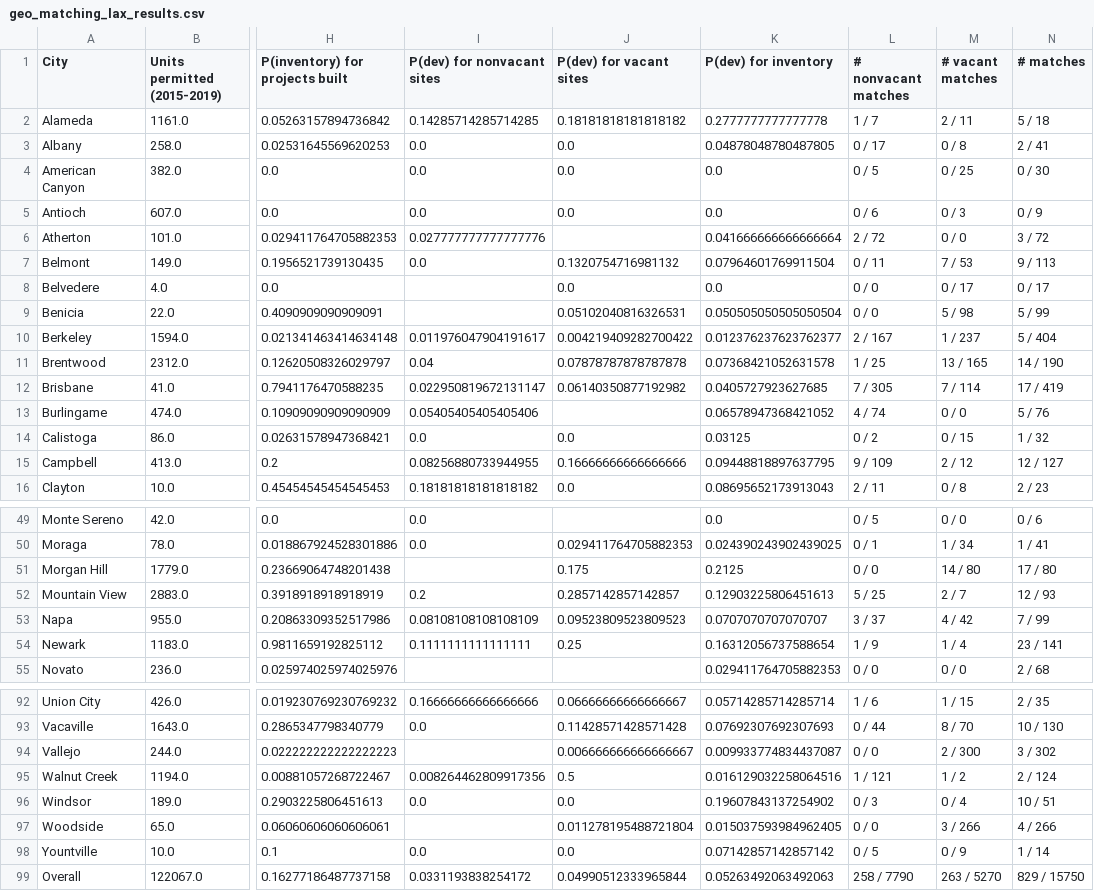
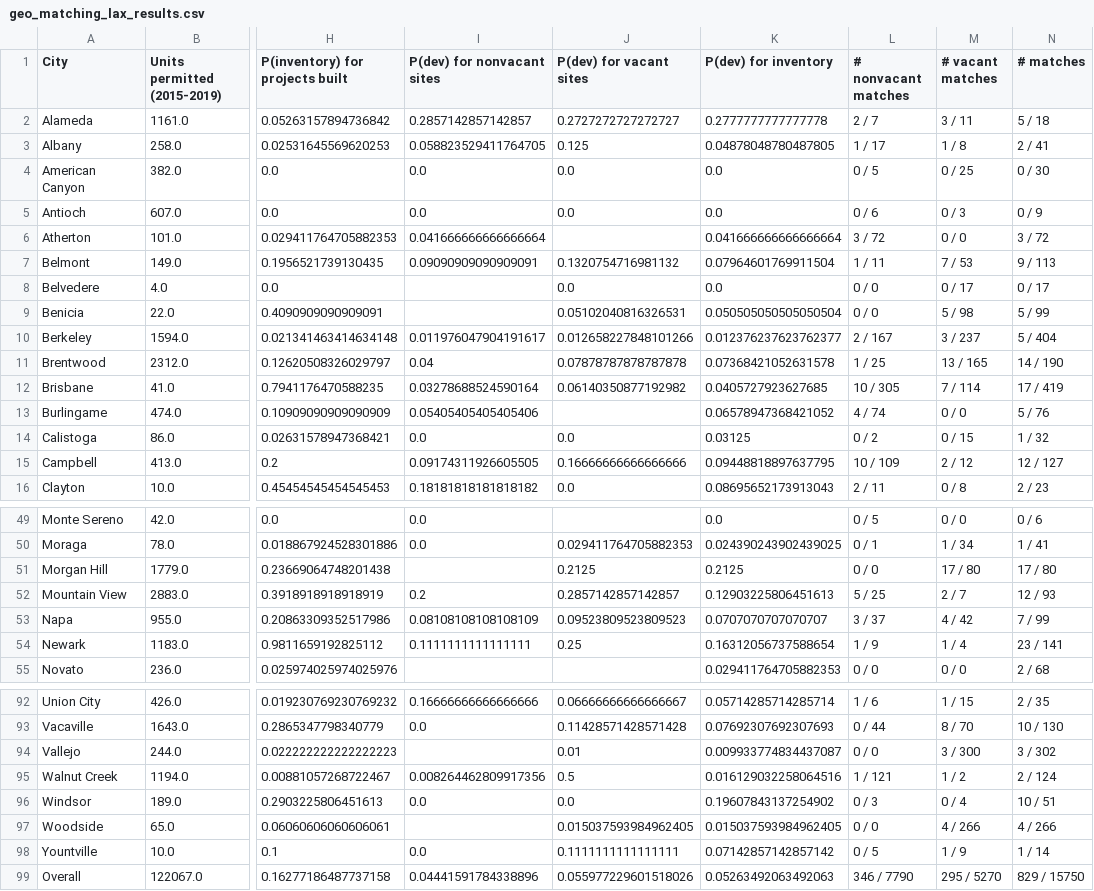
Before and after one commit to YIMBYdata/housing-elements, a CSV file: results/geo_matching_lax_results.csv, drawn as a sheet; only a part is shown, gaps mark what is left out; the diff covers the shown part only; the diff names each change by its address in the sheet, - before the commit and + after, or states it on an @@ line.

```diff
--- a/results/geo_matching_lax_results.csv
+++ b/results/geo_matching_lax_results.csv
-I2 (P(dev) for nonvacant sites): 0.14285714285714285
+I2 (P(dev) for nonvacant sites): 0.2857142857142857
-J2 (P(dev) for vacant sites): 0.18181818181818182
+J2 (P(dev) for vacant sites): 0.2727272727272727
-L2 (# nonvacant matches): 1 / 7
+L2 (# nonvacant matches): 2 / 7
-M2 (# vacant matches): 2 / 11
+M2 (# vacant matches): 3 / 11
-I3 (P(dev) for nonvacant sites): 0.0
+I3 (P(dev) for nonvacant sites): 0.058823529411764705
-J3 (P(dev) for vacant sites): 0.0
+J3 (P(dev) for vacant sites): 0.125
-L3 (# nonvacant matches): 0 / 17
+L3 (# nonvacant matches): 1 / 17
-M3 (# vacant matches): 0 / 8
+M3 (# vacant matches): 1 / 8
-I6 (P(dev) for nonvacant sites): 0.027777777777777776
+I6 (P(dev) for nonvacant sites): 0.041666666666666664
-L6 (# nonvacant matches): 2 / 72
+L6 (# nonvacant matches): 3 / 72
-I7 (P(dev) for nonvacant sites): 0.0
+I7 (P(dev) for nonvacant sites): 0.09090909090909091
-L7 (# nonvacant matches): 0 / 11
+L7 (# nonvacant matches): 1 / 11
-J10 (P(dev) for vacant sites): 0.004219409282700422
+J10 (P(dev) for vacant sites): 0.012658227848101266
-M10 (# vacant matches): 1 / 237
+M10 (# vacant matches): 3 / 237
-I12 (P(dev) for nonvacant sites): 0.022950819672131147
+I12 (P(dev) for nonvacant sites): 0.03278688524590164
-L12 (# nonvacant matches): 7 / 305
+L12 (# nonvacant matches): 10 / 305
-I15 (P(dev) for nonvacant sites): 0.08256880733944955
+I15 (P(dev) for nonvacant sites): 0.09174311926605505
-L15 (# nonvacant matches): 9 / 109
+L15 (# nonvacant matches): 10 / 109
-J51 (P(dev) for vacant sites): 0.175
+J51 (P(dev) for vacant sites): 0.2125
-M51 (# vacant matches): 14 / 80
+M51 (# vacant matches): 17 / 80
-J94 (P(dev) for vacant sites): 0.006666666666666667
+J94 (P(dev) for vacant sites): 0.01
-M94 (# vacant matches): 2 / 300
+M94 (# vacant matches): 3 / 300
-J97 (P(dev) for vacant sites): 0.011278195488721804
+J97 (P(dev) for vacant sites): 0.015037593984962405
-M97 (# vacant matches): 3 / 266
+M97 (# vacant matches): 4 / 266
-J98 (P(dev) for vacant sites): 0.0
+J98 (P(dev) for vacant sites): 0.1111111111111111
-M98 (# vacant matches): 0 / 9
+M98 (# vacant matches): 1 / 9
-I99 (P(dev) for nonvacant sites): 0.0331193838254172
+I99 (P(dev) for nonvacant sites): 0.04441591784338896
-J99 (P(dev) for vacant sites): 0.04990512333965844
+J99 (P(dev) for vacant sites): 0.055977229601518026
-L99 (# nonvacant matches): 258 / 7790
+L99 (# nonvacant matches): 346 / 7790
-M99 (# vacant matches): 263 / 5270
+M99 (# vacant matches): 295 / 5270
```
Also changed, not shown: 32 edited cells elsewhere in this file, results/ground_truth_results.csv, results/overall_summary_stats_lax.csv, 4 other files.
